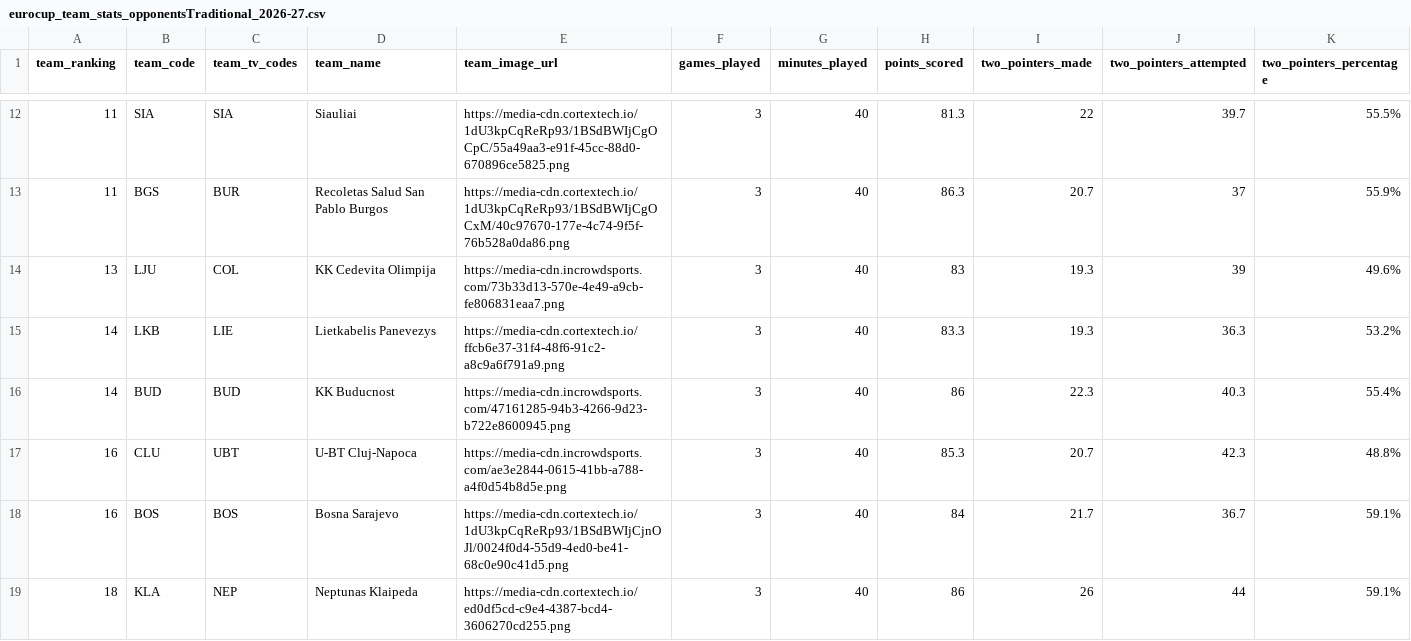
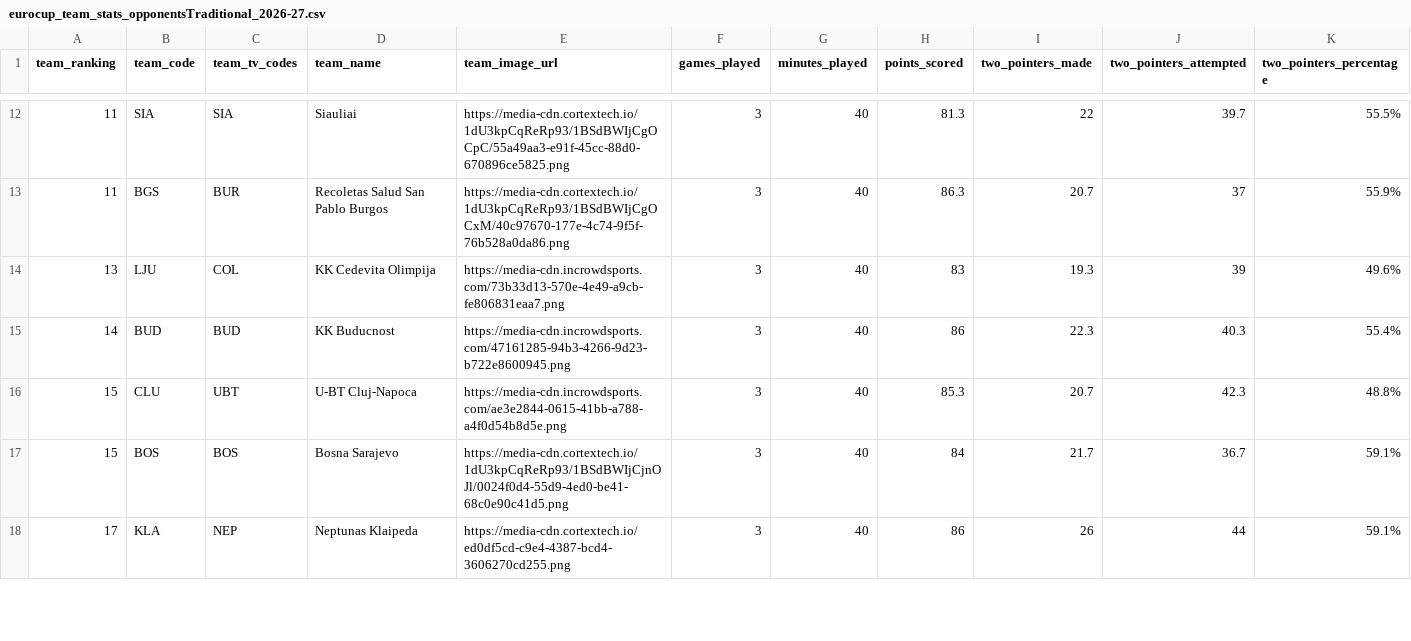
Before and after one commit to IvoVillanueva/EUROLIGAS, a CSV file: data/eurocup_team_stats_opponentsTraditional_2026-27.csv, drawn as a sheet; only a part is shown, gaps mark what is left out; removed rows and columns are numbered as before the commit, all else as after; rows hold the shown columns only; the diff covers the shown part only; the diff names each change by its address in the sheet, - before the commit and + after, or states it on an @@ line.

```diff
--- a/data/eurocup_team_stats_opponentsTraditional_2026-27.csv
+++ b/data/eurocup_team_stats_opponentsTraditional_2026-27.csv
-row 15: 14 | LKB | LIE | Lietkabelis Panevezys | https://media-cdn.cortextech.io/ffcb6e37-31f4-48f6-91c2-a8c9a6f791a9.png | 3 | 40 | 83.3 | 19.3 | 36.3 | 53.2%
-A16:A17 (team_ranking): 16
+A16:A17 (team_ranking): 15
-A18 (team_ranking): 18
+A18 (team_ranking): 17
```
Also changed, not shown: 2 added rows, 1 removed row and 9 edited cells elsewhere in this file, data/eurocup_team_stats_opponentsAdvanced_2026-27.csv, 3 other files.
